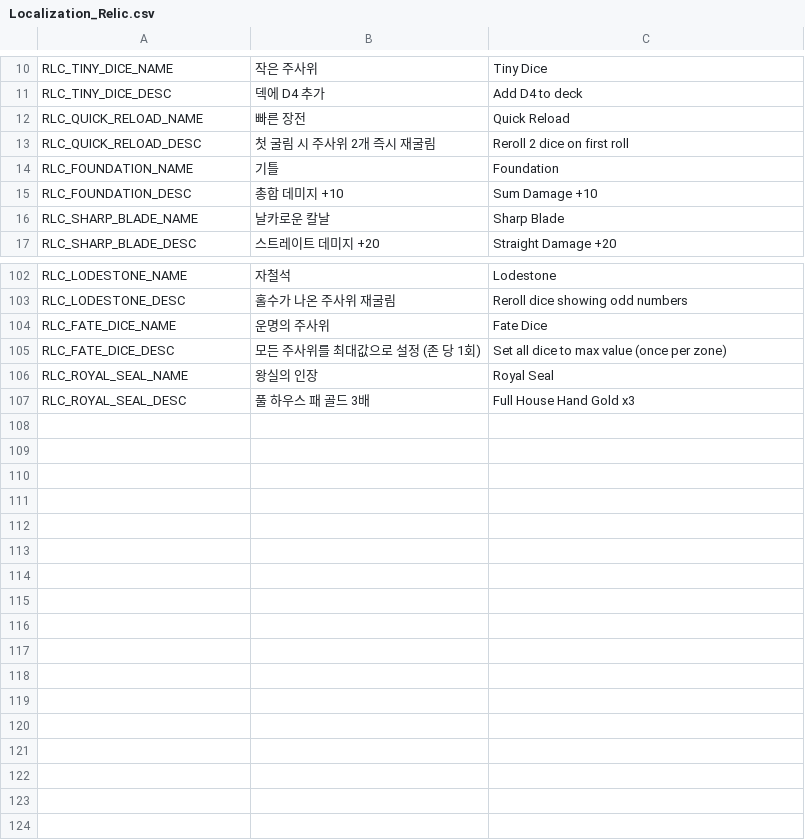
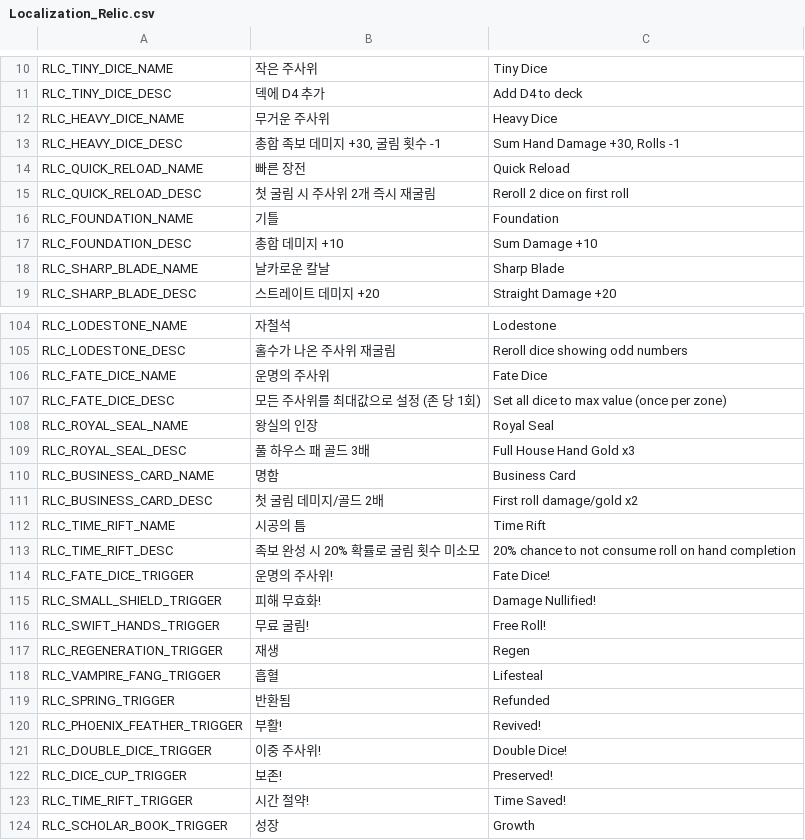
Before and after one commit to Lepied/DiceSoul, a CSV file: Assets/Data/Localization_Relic.csv, drawn as a sheet; only a part is shown, gaps mark what is left out; the diff names each change by its address in the sheet, - before the commit and + after, or states it on an @@ line.

```diff
--- a/Assets/Data/Localization_Relic.csv
+++ b/Assets/Data/Localization_Relic.csv
+row 12: RLC_HEAVY_DICE_NAME | 무거운 주사위 | Heavy Dice
+row 13: RLC_HEAVY_DICE_DESC | 총합 족보 데미지 +30, 굴림 횟수 -1 | Sum Hand Damage +30, Rolls -1
+row 110: RLC_BUSINESS_CARD_NAME | 명함 | Business Card
+row 111: RLC_BUSINESS_CARD_DESC | 첫 굴림 데미지/골드 2배 | First roll damage/gold x2
+row 112: RLC_TIME_RIFT_NAME | 시공의 틈 | Time Rift
+row 113: RLC_TIME_RIFT_DESC | 족보 완성 시 20% 확률로 굴림 횟수 미소모 | 20% chance to not consume roll on hand completion
+row 114: RLC_FATE_DICE_TRIGGER | 운명의 주사위! | Fate Dice!
+row 115: RLC_SMALL_SHIELD_TRIGGER | 피해 무효화! | Damage Nullified!
+row 116: RLC_SWIFT_HANDS_TRIGGER | 무료 굴림! | Free Roll!
+row 117: RLC_REGENERATION_TRIGGER | 재생 | Regen
+row 118: RLC_VAMPIRE_FANG_TRIGGER | 흡혈 | Lifesteal
+row 119: RLC_SPRING_TRIGGER | 반환됨 | Refunded
+row 120: RLC_PHOENIX_FEATHER_TRIGGER | 부활! | Revived!
+row 121: RLC_DOUBLE_DICE_TRIGGER | 이중 주사위! | Double Dice!
+row 122: RLC_DICE_CUP_TRIGGER | 보존! | Preserved!
+row 123: RLC_TIME_RIFT_TRIGGER | 시간 절약! | Time Saved!
+row 124: RLC_SCHOLAR_BOOK_TRIGGER | 성장 | Growth
```
Also changed, not shown: Assets/Data/Localization_Deck.csv, Assets/Data/Localization_MainMenu.csv, 41 other files.
